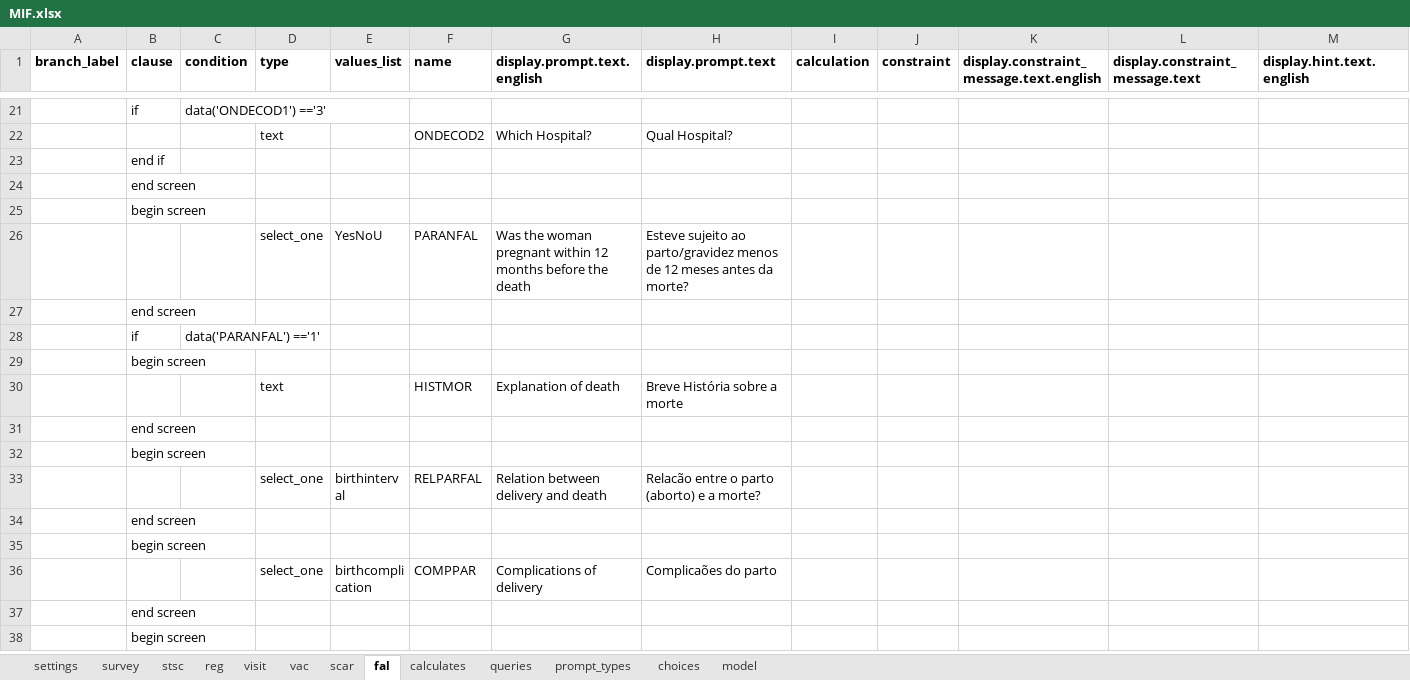
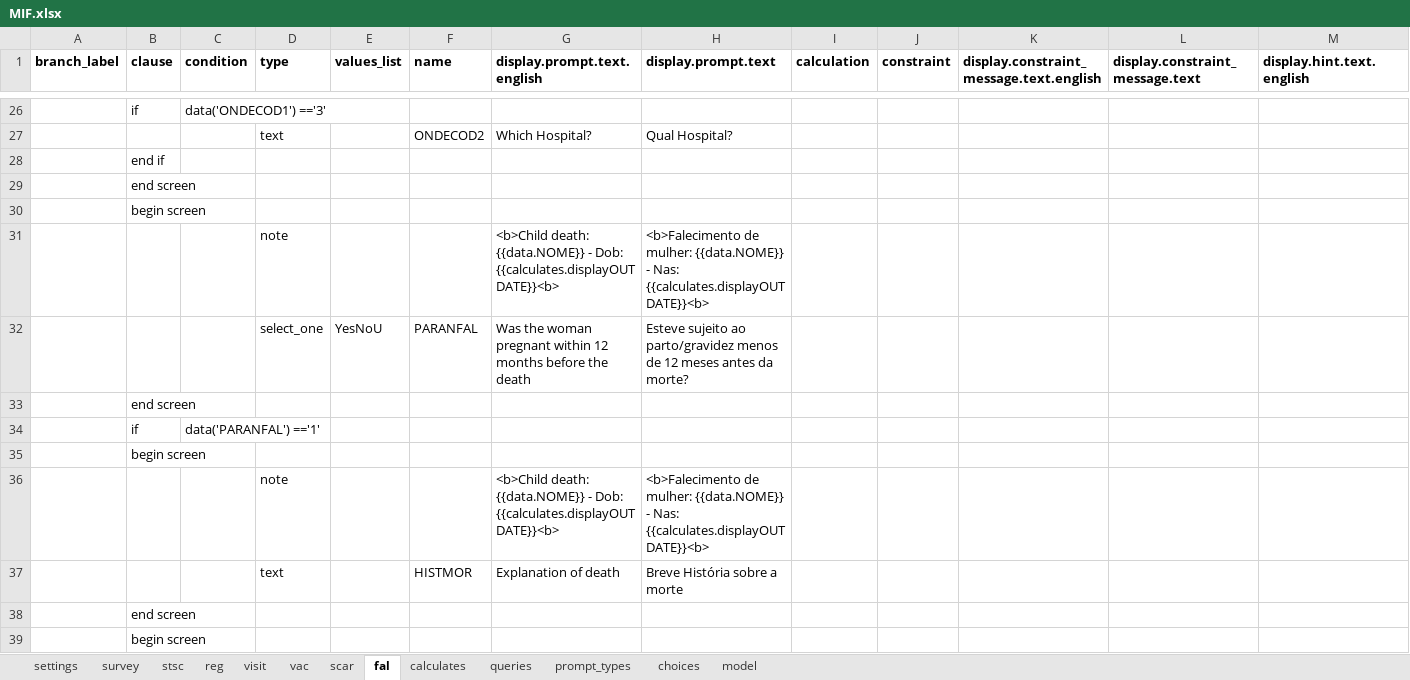
Before and after one commit to BandimHealthProject/freebase, an Excel workbook: app/config/tables/MIF/forms/MIF/MIF.xlsx, sheet fal, drawn as a sheet; only a part is shown, gaps mark what is left out; the shorter side is filled out with more unchanged rows; values as stored, in another font and other column widths than the file's, no borders; rows hold the shown columns only; the diff covers the shown part only; the diff names each change by its address in the sheet, - before the commit and + after, or states it on an @@ line.

```diff
--- a/app/config/tables/MIF/forms/MIF/MIF.xlsx (sheet fal)
+++ b/app/config/tables/MIF/forms/MIF/MIF.xlsx (sheet fal)
+row 31:  |  |  | note |  |  | <b>Child death: {{data.NOME}} - Dob: {{calculates.displayOUTDATE}}<b> | <b>Falecimento de mulher: {{data.NOME}} - Nas: {{calculates.displayOUTDATE}}<b>
+row 36:  |  |  | note |  |  | <b>Child death: {{data.NOME}} - Dob: {{calculates.displayOUTDATE}}<b> | <b>Falecimento de mulher: {{data.NOME}} - Nas: {{calculates.displayOUTDATE}}<b>
```
Also changed, not shown: 23 added rows elsewhere in this sheet, sheet vac, sheet reg, sheet visit, sheet scar, sheet model, sheet stsc, 1 more sheet, app/config/tables/CRIANCA/forms/CRIANCA/CRIANCA.xlsx, app/config/tables/CRIANCA_HOSP/forms/CRIANCA_HOSP/CRIANCA_HOSP.xlsx, 15 other files.
